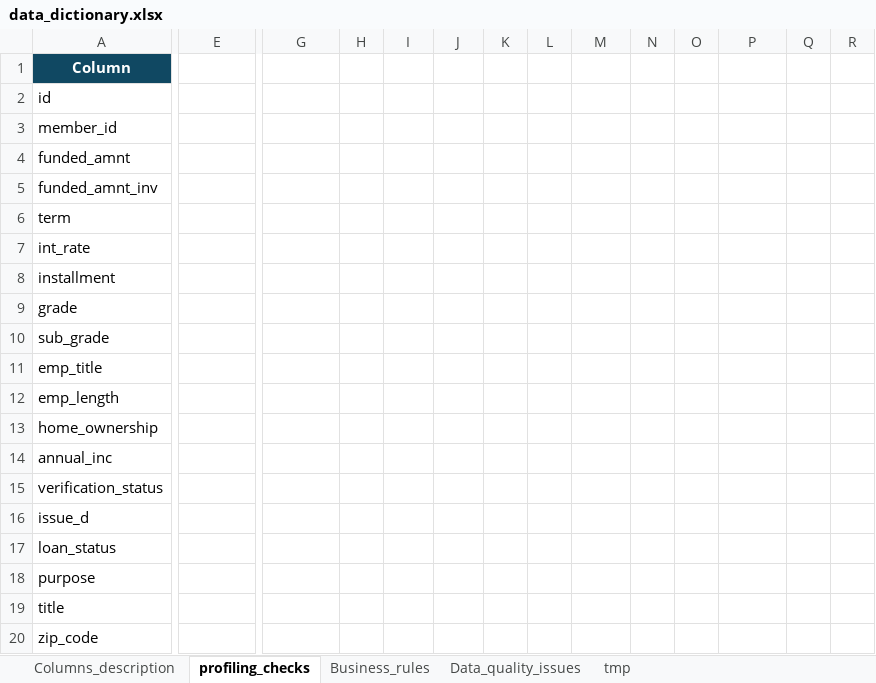
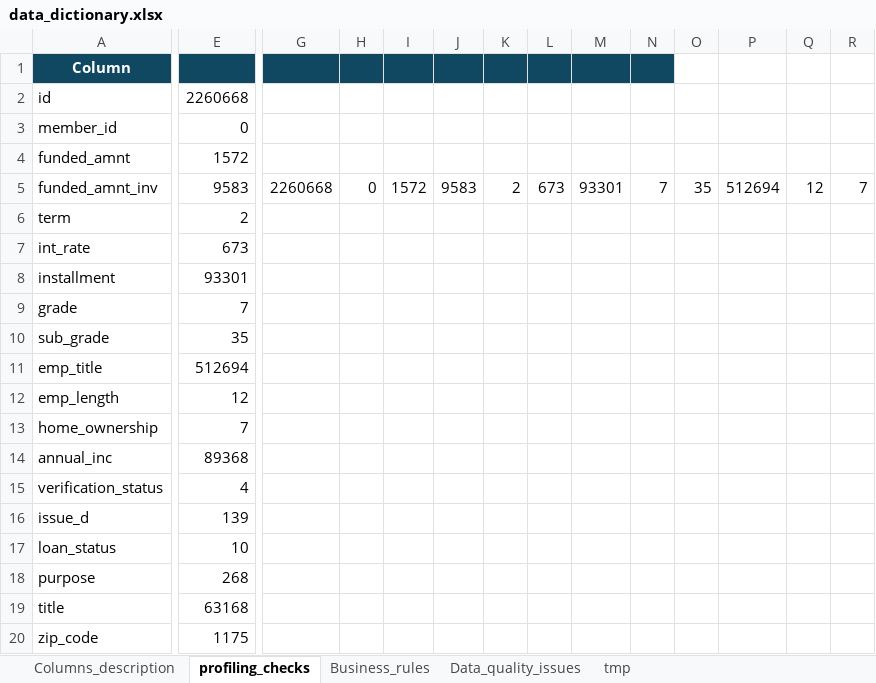
Before and after one commit to RahmaYasser/lending_club_credit_scoring, an Excel workbook: data_dictionary.xlsx, sheet profiling_checks, drawn as a sheet; only a part is shown, gaps mark what is left out; values as stored, in another font and other column widths than the file's, no borders; the diff covers the shown part only; the diff names each change by its address in the sheet, - before the commit and + after, or states it on an @@ line.

```diff
--- a/data_dictionary.xlsx (sheet profiling_checks)
+++ b/data_dictionary.xlsx (sheet profiling_checks)
-E1:N1 fill: none
+E1:N1 fill: #104862
-E2: (empty)
+E2: 2260668
-E3: (empty)
+E3: 0
-E4: (empty)
+E4: 1572
-E5: (empty)
+E5: 9583
-G5: (empty)
+G5: 2260668
-H5: (empty)
+H5: 0
-I5: (empty)
+I5: 1572
-J5: (empty)
+J5: 9583
-K5: (empty)
+K5: 2
-L5: (empty)
+L5: 673
-M5: (empty)
+M5: 93301
-N5: (empty)
+N5: 7
-O5: (empty)
+O5: 35
-P5: (empty)
+P5: 512694
-Q5: (empty)
+Q5: 12
-R5: (empty)
+R5: 7
-E6: (empty)
+E6: 2
-E7: (empty)
+E7: 673
-E8: (empty)
+E8: 93301
-E9: (empty)
+E9: 7
-E10: (empty)
+E10: 35
-E11: (empty)
+E11: 512694
-E12: (empty)
+E12: 12
-E13: (empty)
+E13: 7
-E14: (empty)
+E14: 89368
-E15: (empty)
+E15: 4
-E16: (empty)
+E16: 139
-E17: (empty)
+E17: 10
-E18: (empty)
+E18: 268
-E19: (empty)
+E19: 63168
-E20: (empty)
+E20: 1175
```
Also changed, not shown: 65 edited cells and cell formats elsewhere in this sheet, 1 other file.
